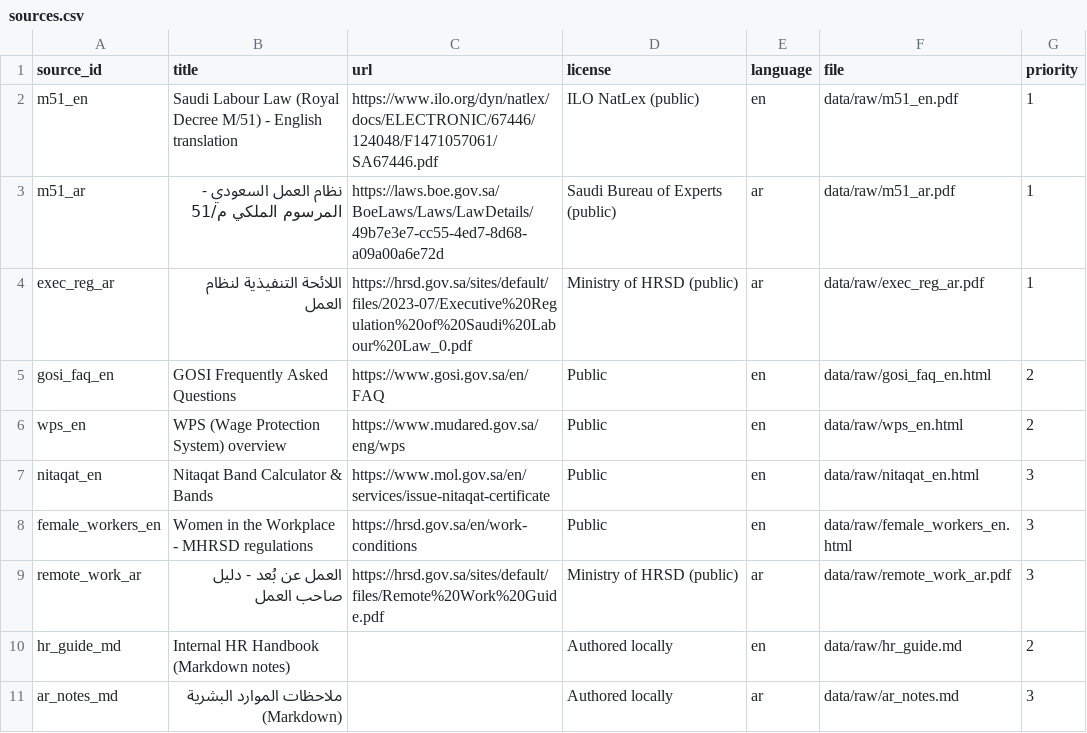
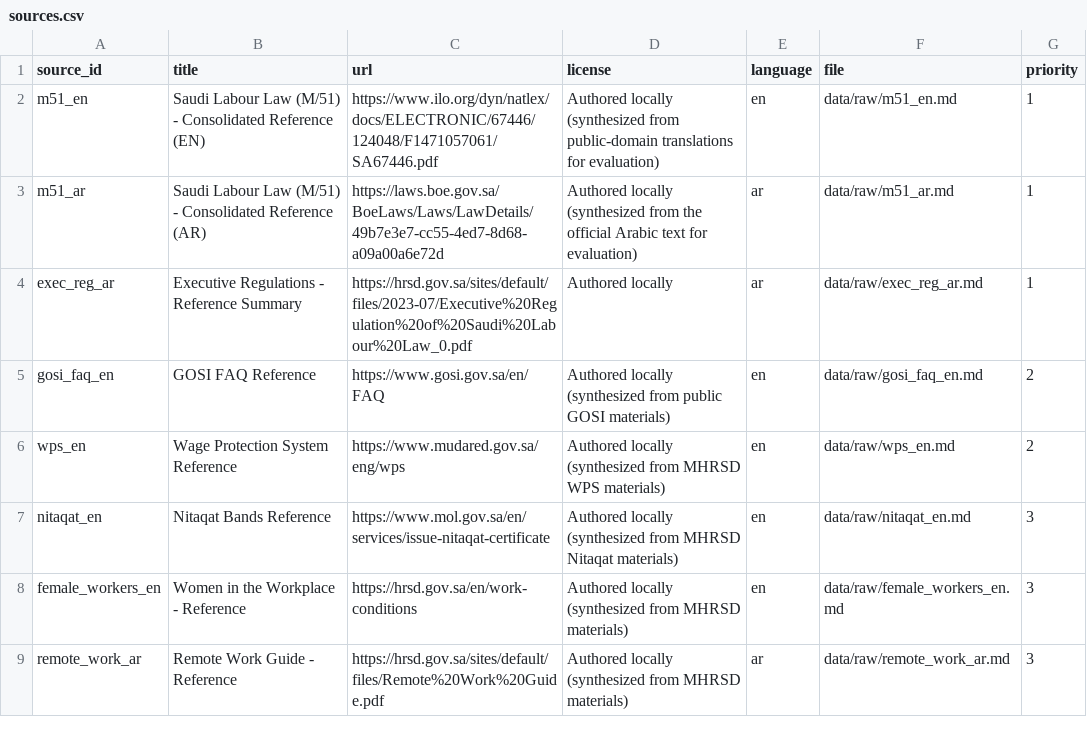
Before and after one commit to Source-C0de/wathiq-hr, a CSV file: data/sources.csv, drawn as a sheet.

Commit message:
add modified dataset and fix vector search issue

```diff
--- a/data/sources.csv
+++ b/data/sources.csv
@@ -1,11 +1,9 @@
 source_id,title,url,license,language,file,priority
-m51_en,Saudi Labour Law (Royal Decree M/51) - English translation,https://www.ilo.org/dyn/natlex/docs/ELECTRONIC/67446/124048/F1471057061/SA67446.pdf,ILO NatLex (public),en,data/raw/m51_en.pdf,1
-m51_ar,نظام العمل السعودي - المرسوم الملكي م/51,https://laws.boe.gov.sa/BoeLaws/Laws/LawDetails/49b7e3e7-cc55-4ed7-8d68-a09a00a6e72d,Saudi Bureau of Experts (public),ar,data/raw/m51_ar.pdf,1
-exec_reg_ar,اللائحة التنفيذية لنظام العمل,https://hrsd.gov.sa/sites/default/files/2023-07/Executive%20Regulation%20of%20Saudi%20Labour%20Law_0.pdf,Ministry of HRSD (public),ar,data/raw/exec_reg_ar.pdf,1
-gosi_faq_en,GOSI Frequently Asked Questions,https://www.gosi.gov.sa/en/FAQ,Public,en,data/raw/gosi_faq_en.html,2
-wps_en,WPS (Wage Protection System) overview,https://www.mudared.gov.sa/eng/wps,Public,en,data/raw/wps_en.html,2
-nitaqat_en,Nitaqat Band Calculator & Bands,https://www.mol.gov.sa/en/services/issue-nitaqat-certificate,Public,en,data/raw/nitaqat_en.html,3
-female_workers_en,Women in the Workplace - MHRSD regulations,https://hrsd.gov.sa/en/work-conditions,Public,en,data/raw/female_workers_en.html,3
-remote_work_ar,العمل عن بُعد - دليل صاحب العمل,https://hrsd.gov.sa/sites/default/files/Remote%20Work%20Guide.pdf,Ministry of HRSD (public),ar,data/raw/remote_work_ar.pdf,3
-hr_guide_md,Internal HR Handbook (Markdown notes),,Authored locally,en,data/raw/hr_guide.md,2
-ar_notes_md,ملاحظات الموارد البشرية (Markdown),,Authored locally,ar,data/raw/ar_notes.md,3
+m51_en,Saudi Labour Law (M/51) - Consolidated Reference (EN),https://www.ilo.org/dyn/natlex/docs/ELECTRONIC/67446/124048/F1471057061/SA67446.pdf,Authored locally (synthesized from public-domain translations for evaluation),en,data/raw/m51_en.md,1
+m51_ar,Saudi Labour Law (M/51) - Consolidated Reference (AR),https://laws.boe.gov.sa/BoeLaws/Laws/LawDetails/49b7e3e7-cc55-4ed7-8d68-a09a00a6e72d,Authored locally (synthesized from the official Arabic text for evaluation),ar,data/raw/m51_ar.md,1
+exec_reg_ar,Executive Regulations - Reference Summary,https://hrsd.gov.sa/sites/default/files/2023-07/Executive%20Regulation%20of%20Saudi%20Labour%20Law_0.pdf,Authored locally,ar,data/raw/exec_reg_ar.md,1
+gosi_faq_en,GOSI FAQ Reference,https://www.gosi.gov.sa/en/FAQ,Authored locally (synthesized from public GOSI materials),en,data/raw/gosi_faq_en.md,2
+wps_en,Wage Protection System Reference,https://www.mudared.gov.sa/eng/wps,Authored locally (synthesized from MHRSD WPS materials),en,data/raw/wps_en.md,2
+nitaqat_en,Nitaqat Bands Reference,https://www.mol.gov.sa/en/services/issue-nitaqat-certificate,Authored locally (synthesized from MHRSD Nitaqat materials),en,data/raw/nitaqat_en.md,3
+female_workers_en,Women in the Workplace - Reference,https://hrsd.gov.sa/en/work-conditions,Authored locally (synthesized from MHRSD materials),en,data/raw/female_workers_en.md,3
+remote_work_ar,Remote Work Guide - Reference,https://hrsd.gov.sa/sites/default/files/Remote%20Work%20Guide.pdf,Authored locally (synthesized from MHRSD materials),ar,data/raw/remote_work_ar.md,3
```
Also changed, not shown: 29 other files.
